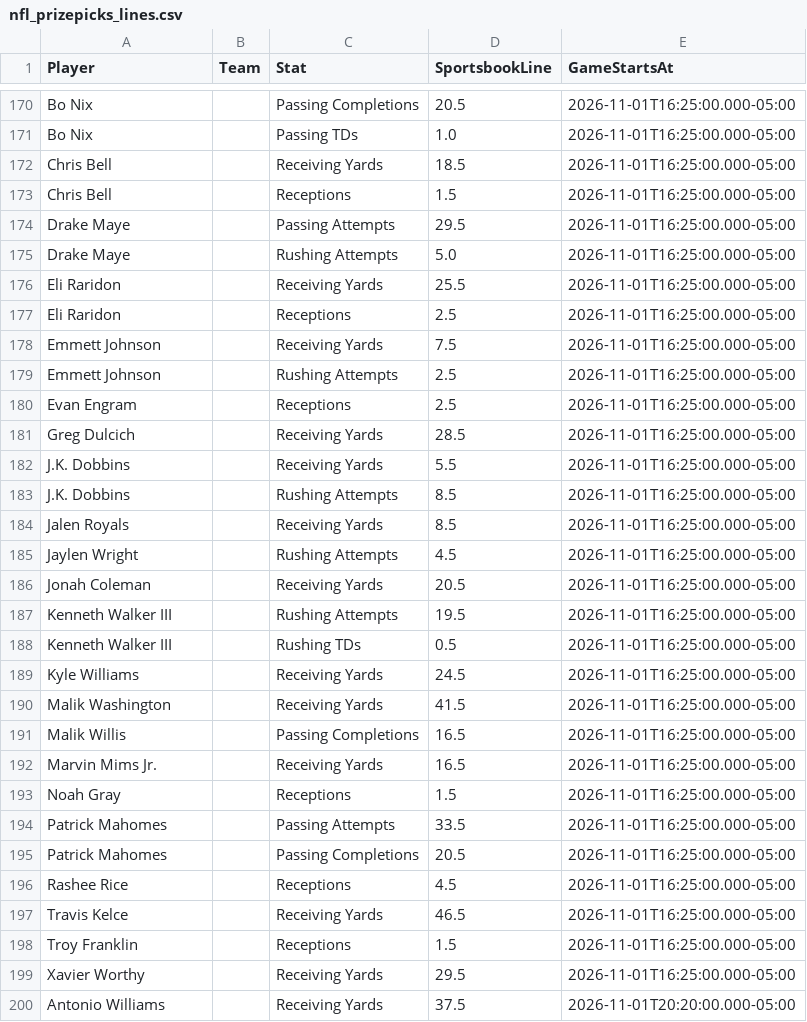
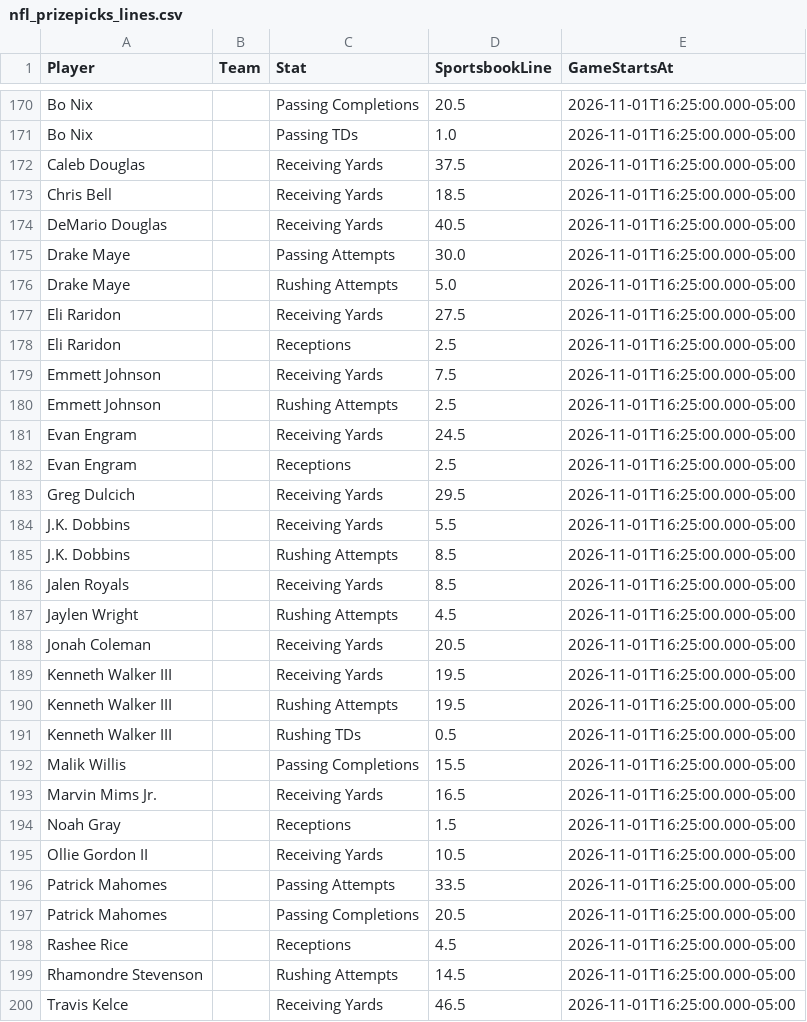
Before and after one commit to jakobabrahamson32-lgtm/courtside-edge, a CSV file: nfl_prizepicks_lines.csv, drawn as a sheet; only a part is shown, gaps mark what is left out; the shorter side is filled out with more unchanged rows; the diff covers the shown part only.

```diff
--- a/nfl_prizepicks_lines.csv
+++ b/nfl_prizepicks_lines.csv
@@ -171,7 +171,8 @@ Bo Nix,,Passing Completions,20.5,2026-11-01T16:25:00.000-05:00
 Bo Nix,,Passing TDs,1.0,2026-11-01T16:25:00.000-05:00
+Caleb Douglas,,Receiving Yards,37.5,2026-11-01T16:25:00.000-05:00
 Chris Bell,,Receiving Yards,18.5,2026-11-01T16:25:00.000-05:00
-Chris Bell,,Receptions,1.5,2026-11-01T16:25:00.000-05:00
-Drake Maye,,Passing Attempts,29.5,2026-11-01T16:25:00.000-05:00
+DeMario Douglas,,Receiving Yards,40.5,2026-11-01T16:25:00.000-05:00
+Drake Maye,,Passing Attempts,30.0,2026-11-01T16:25:00.000-05:00
 Drake Maye,,Rushing Attempts,5.0,2026-11-01T16:25:00.000-05:00
-Eli Raridon,,Receiving Yards,25.5,2026-11-01T16:25:00.000-05:00
+Eli Raridon,,Receiving Yards,27.5,2026-11-01T16:25:00.000-05:00
 Eli Raridon,,Receptions,2.5,2026-11-01T16:25:00.000-05:00
@@ -179,4 +180,5 @@ Emmett Johnson,,Receiving Yards,7.5,2026-11-01T16:25:00.000-05:00
 Emmett Johnson,,Rushing Attempts,2.5,2026-11-01T16:25:00.000-05:00
+Evan Engram,,Receiving Yards,24.5,2026-11-01T16:25:00.000-05:00
 Evan Engram,,Receptions,2.5,2026-11-01T16:25:00.000-05:00
-Greg Dulcich,,Receiving Yards,28.5,2026-11-01T16:25:00.000-05:00
+Greg Dulcich,,Receiving Yards,29.5,2026-11-01T16:25:00.000-05:00
 J.K. Dobbins,,Receiving Yards,5.5,2026-11-01T16:25:00.000-05:00
@@ -186,9 +188,9 @@ Jaylen Wright,,Rushing Attempts,4.5,2026-11-01T16:25:00.000-05:00
 Jonah Coleman,,Receiving Yards,20.5,2026-11-01T16:25:00.000-05:00
+Kenneth Walker III,,Receiving Yards,19.5,2026-11-01T16:25:00.000-05:00
 Kenneth Walker III,,Rushing Attempts,19.5,2026-11-01T16:25:00.000-05:00
 Kenneth Walker III,,Rushing TDs,0.5,2026-11-01T16:25:00.000-05:00
-Kyle Williams,,Receiving Yards,24.5,2026-11-01T16:25:00.000-05:00
-Malik Washington,,Receiving Yards,41.5,2026-11-01T16:25:00.000-05:00
-Malik Willis,,Passing Completions,16.5,2026-11-01T16:25:00.000-05:00
+Malik Willis,,Passing Completions,15.5,2026-11-01T16:25:00.000-05:00
 Marvin Mims Jr.,,Receiving Yards,16.5,2026-11-01T16:25:00.000-05:00
 Noah Gray,,Receptions,1.5,2026-11-01T16:25:00.000-05:00
+Ollie Gordon II,,Receiving Yards,10.5,2026-11-01T16:25:00.000-05:00
 Patrick Mahomes,,Passing Attempts,33.5,2026-11-01T16:25:00.000-05:00
@@ -196,2 +198,3 @@ Patrick Mahomes,,Passing Completions,20.5,2026-11-01T16:25:00.000-05:00
 Rashee Rice,,Receptions,4.5,2026-11-01T16:25:00.000-05:00
+Rhamondre Stevenson,,Rushing Attempts,14.5,2026-11-01T16:25:00.000-05:00
 Travis Kelce,,Receiving Yards,46.5,2026-11-01T16:25:00.000-05:00
```
Also changed, not shown: 10 added rows, 10 removed rows and 6 edited cells elsewhere in this file, model_history.csv, nba_injuries.csv, 5 other files.
